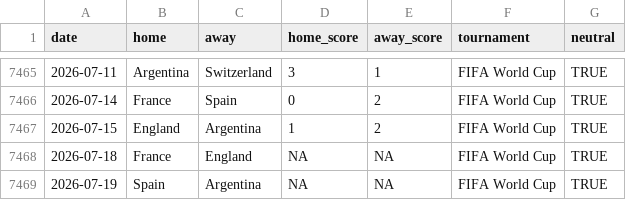
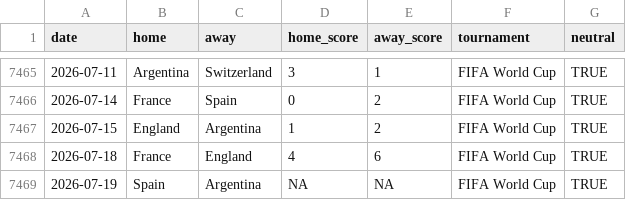
Before and after one commit to fedeQza/predictor-mundial-2026, a CSV file: data/international_results.csv, drawn as a sheet; only a part is shown, gaps mark what is left out.

```diff
--- a/data/international_results.csv
+++ b/data/international_results.csv
@@ -7467,3 +7467,3 @@ date,home,away,home_score,away_score,tournament,neutral
 2026-07-15,England,Argentina,1,2,FIFA World Cup,TRUE
-2026-07-18,France,England,NA,NA,FIFA World Cup,TRUE
+2026-07-18,France,England,4,6,FIFA World Cup,TRUE
 2026-07-19,Spain,Argentina,NA,NA,FIFA World Cup,TRUE
```
Also changed, not shown: docs/data/international_results.csv, 4 other files.
